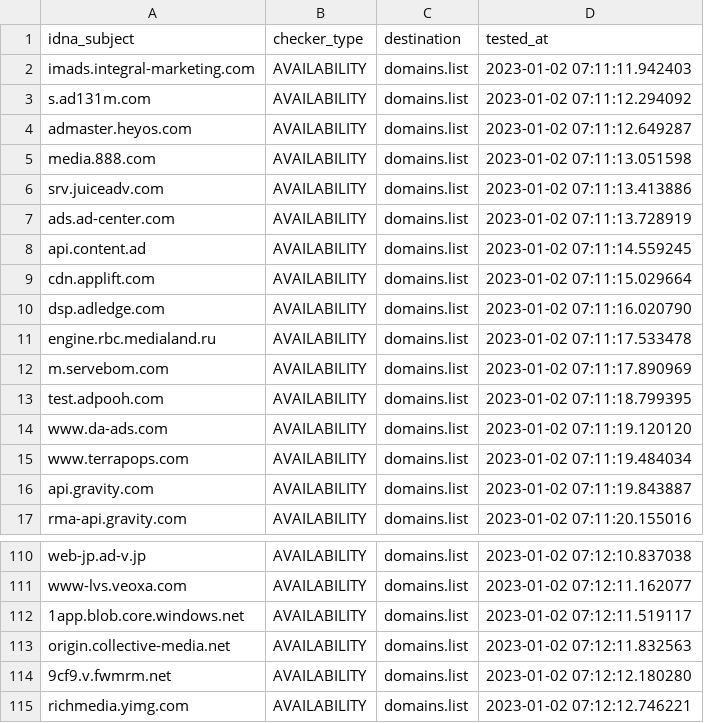
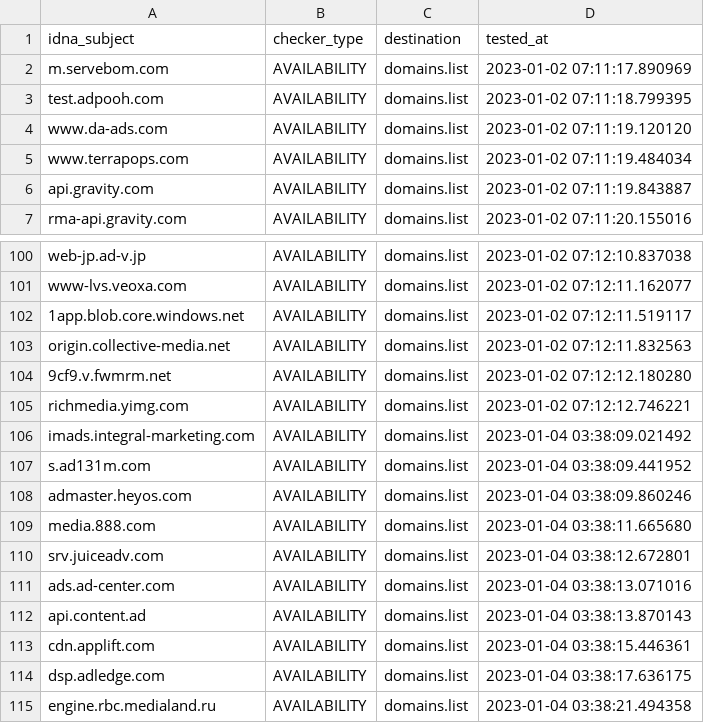
Before and after one commit to Ultimate-Hosts-Blacklist/MinimalHostsBlocker, a CSV file: .pyfunceble/inactive.csv, drawn as a sheet; only a part is shown, gaps mark what is left out; removed rows and columns are numbered as before the commit, all else as after; the diff names each change by its address in the sheet, - before the commit and + after, or states it on an @@ line.

```diff
--- a/.pyfunceble/inactive.csv
+++ b/.pyfunceble/inactive.csv
-row 2: imads.integral-marketing.com | AVAILABILITY | domains.list | 2023-01-02 07:11:11.942403
-row 3: s.ad131m.com | AVAILABILITY | domains.list | 2023-01-02 07:11:12.294092
-row 4: admaster.heyos.com | AVAILABILITY | domains.list | 2023-01-02 07:11:12.649287
-row 5: media.888.com | AVAILABILITY | domains.list | 2023-01-02 07:11:13.051598
-row 6: srv.juiceadv.com | AVAILABILITY | domains.list | 2023-01-02 07:11:13.413886
-row 7: ads.ad-center.com | AVAILABILITY | domains.list | 2023-01-02 07:11:13.728919
-row 8: api.content.ad | AVAILABILITY | domains.list | 2023-01-02 07:11:14.559245
-row 9: cdn.applift.com | AVAILABILITY | domains.list | 2023-01-02 07:11:15.029664
-row 10: dsp.adledge.com | AVAILABILITY | domains.list | 2023-01-02 07:11:16.020790
-row 11: engine.rbc.medialand.ru | AVAILABILITY | domains.list | 2023-01-02 07:11:17.533478
+row 106: imads.integral-marketing.com | AVAILABILITY | domains.list | 2023-01-04 03:38:09.021492
+row 107: s.ad131m.com | AVAILABILITY | domains.list | 2023-01-04 03:38:09.441952
+row 108: admaster.heyos.com | AVAILABILITY | domains.list | 2023-01-04 03:38:09.860246
+row 109: media.888.com | AVAILABILITY | domains.list | 2023-01-04 03:38:11.665680
+row 110: srv.juiceadv.com | AVAILABILITY | domains.list | 2023-01-04 03:38:12.672801
+row 111: ads.ad-center.com | AVAILABILITY | domains.list | 2023-01-04 03:38:13.071016
+row 112: api.content.ad | AVAILABILITY | domains.list | 2023-01-04 03:38:13.870143
+row 113: cdn.applift.com | AVAILABILITY | domains.list | 2023-01-04 03:38:15.446361
+row 114: dsp.adledge.com | AVAILABILITY | domains.list | 2023-01-04 03:38:17.636175
+row 115: engine.rbc.medialand.ru | AVAILABILITY | domains.list | 2023-01-04 03:38:21.494358
```
Also changed, not shown: 12 other files.
